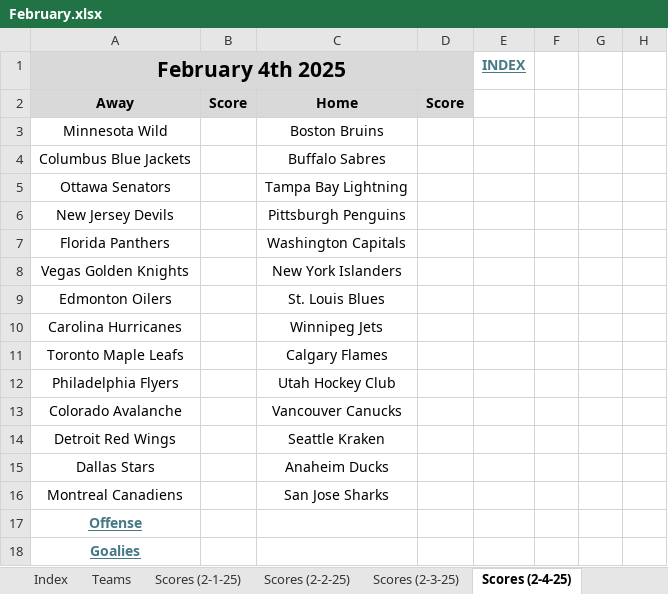
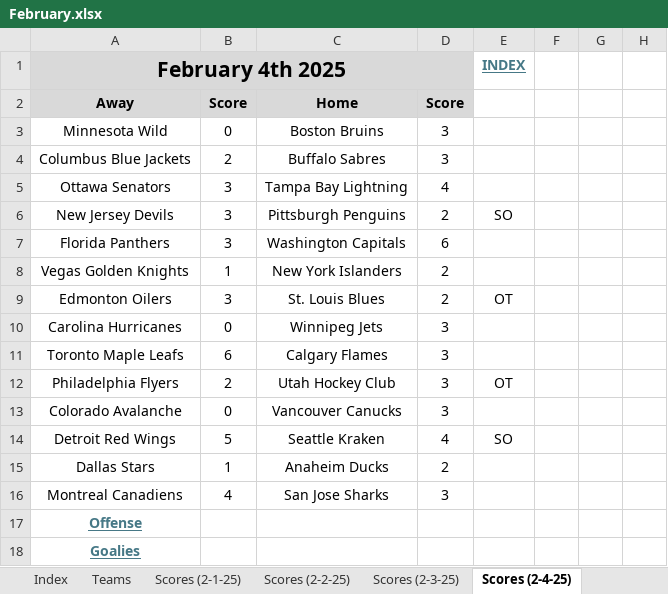
Before and after one commit to cmwrite/NHLStats, an Excel workbook: 2024_2025/BoxScores/February.xlsx, sheet Scores (2-4-25), drawn as a sheet; only a part is shown; values as stored, in another font and other column widths than the file's, no borders; the diff names each change by its address in the sheet, - before the commit and + after, or states it on an @@ line.

Commit message:
Updated Standings, Box Scores
Data Input to EOD 2/4/25

```diff
--- a/2024_2025/BoxScores/February.xlsx (sheet Scores (2-4-25))
+++ b/2024_2025/BoxScores/February.xlsx (sheet Scores (2-4-25))
-B3: (empty)
+B3: 0
-D3:D4: (empty)
+D3:D4: 3
-B4: (empty)
+B4: 2
-B5:B7: (empty)
+B5:B7: 3
-D5: (empty)
+D5: 4
-D6: (empty)
+D6: 2
-E6 (INDEX): (empty)
+E6 (INDEX): SO
-D7: (empty)
+D7: 6
-B8: (empty)
+B8: 1
-D8:D9: (empty)
+D8:D9: 2
-B9: (empty)
+B9: 3
-E9 (INDEX): (empty)
+E9 (INDEX): OT
-B10: (empty)
+B10: 0
-D10:D13: (empty)
+D10:D13: 3
-B11: (empty)
+B11: 6
-B12: (empty)
+B12: 2
-E12 (INDEX): (empty)
+E12 (INDEX): OT
-B13: (empty)
+B13: 0
-B14: (empty)
+B14: 5
-D14: (empty)
+D14: 4
-E14 (INDEX): (empty)
+E14 (INDEX): SO
-B15: (empty)
+B15: 1
-D15: (empty)
+D15: 2
-B16: (empty)
+B16: 4
-D16: (empty)
+D16: 3
```
Also changed, not shown: sheet Offense (2-4-25), sheet Goalies (2-4-25), sheet Rosters (Offense - 24), other sheet tabs, 1 other file.
